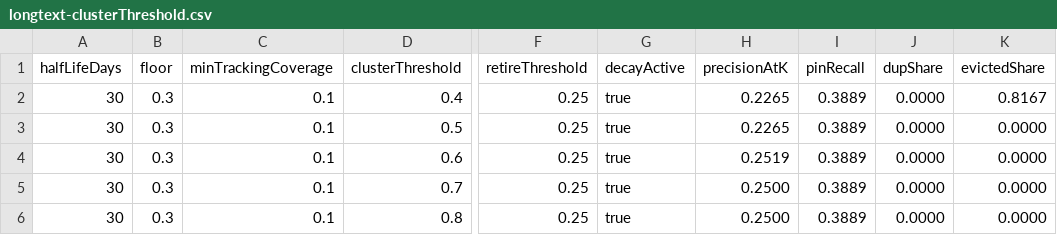
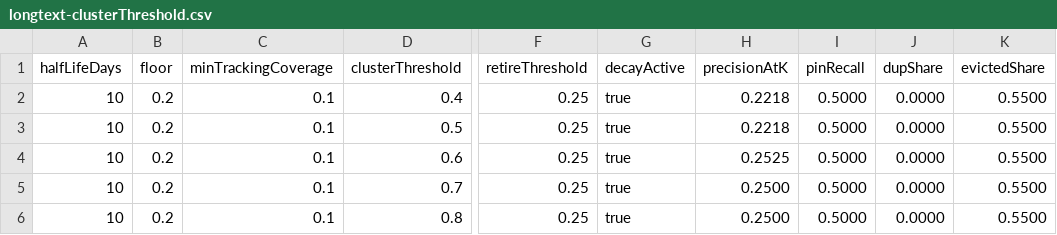
Before and after one commit to waliean/tdai-forgetting, a CSV file: docs/experiments/参数敏感度-2026-11-06/longtext-clusterThreshold.csv, drawn as a sheet; only a part is shown, gaps mark what is left out; the diff names each change by its address in the sheet, - before the commit and + after, or states it on an @@ line.

```diff
--- a/docs/experiments/参数敏感度-2026-11-06/longtext-clusterThreshold.csv
+++ b/docs/experiments/参数敏感度-2026-11-06/longtext-clusterThreshold.csv
-A2:A6 (halfLifeDays): 30
+A2:A6 (halfLifeDays): 10
-B2:B6 (floor): 0.3
+B2:B6 (floor): 0.2
-H2:H3 (precisionAtK): 0.2265
+H2:H3 (precisionAtK): 0.2218
-I2:I6 (pinRecall): 0.3889
+I2:I6 (pinRecall): 0.5000
-K2 (evictedShare): 0.8167
+K2 (evictedShare): 0.5500
-K3:K6 (evictedShare): 0.0000
+K3:K6 (evictedShare): 0.5500
-H4 (precisionAtK): 0.2519
+H4 (precisionAtK): 0.2525
```
Also changed, not shown: docs/experiments/参数敏感度-2026-11-06/longtext-archiveLow.csv, docs/experiments/参数敏感度-2026-11-06/longtext-archiveThreshold.csv, 25 other files.
